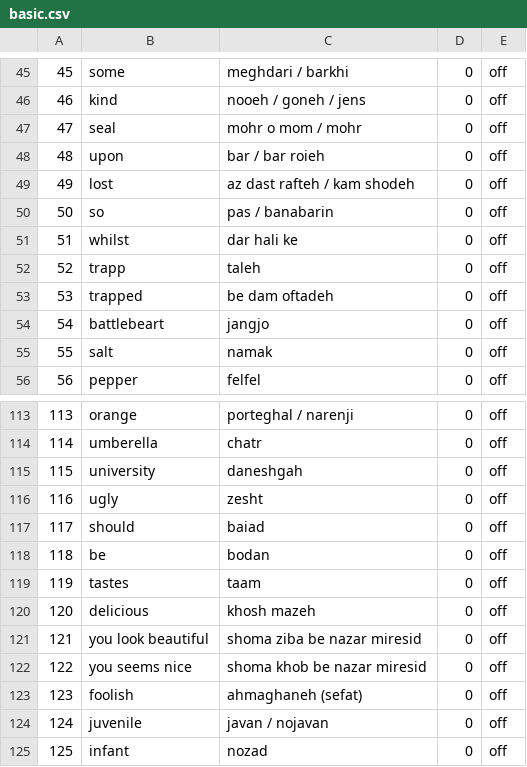
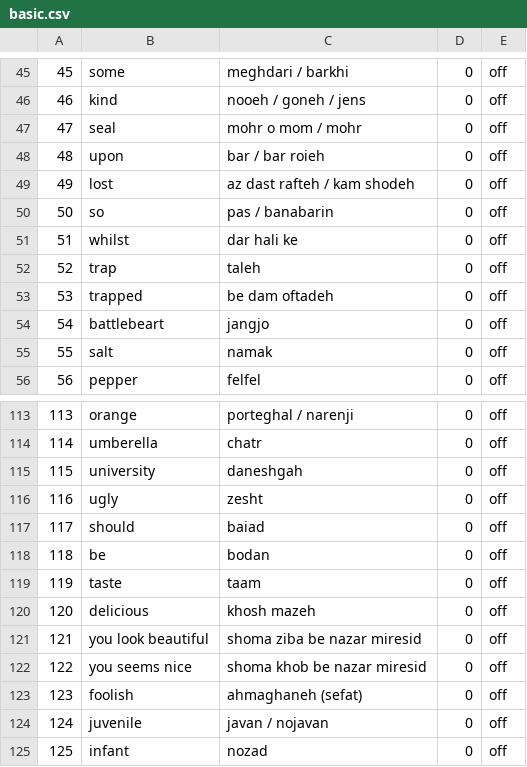
Before and after one commit to mojy150/leitner, a CSV file: basic.csv, drawn as a sheet; only a part is shown, gaps mark what is left out.

```diff
--- a/basic.csv
+++ b/basic.csv
@@ -51,3 +51,3 @@
 51,whilst,dar hali ke,0,off
-52,trapp,taleh,0,off
+52,trap,taleh,0,off
 53,trapped,be dam oftadeh,0,off
@@ -118,3 +118,3 @@
 118,be,bodan,0,off
-119,tastes,taam,0,off
+119,taste,taam,0,off
 120,delicious,khosh mazeh,0,off
```
Also changed, not shown: 1 other file.
